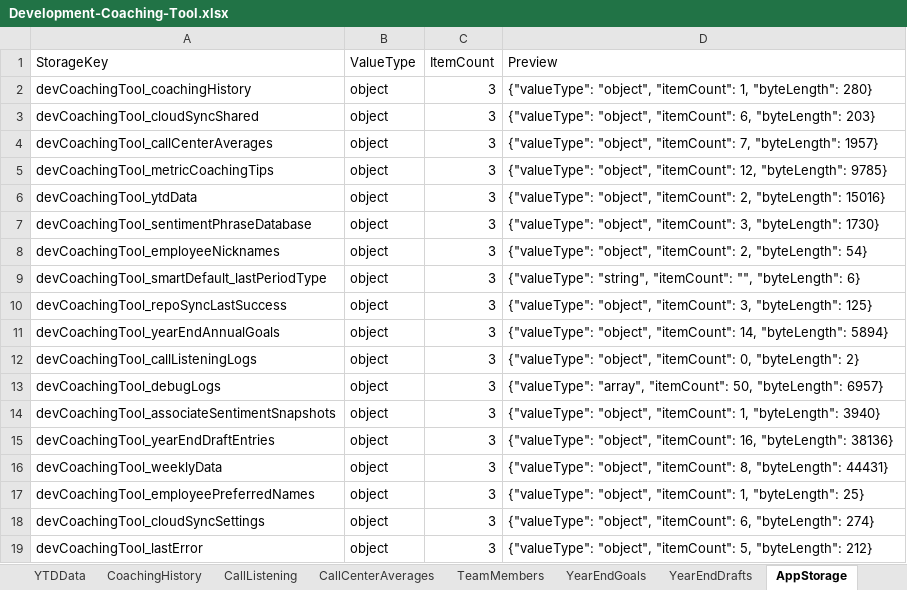
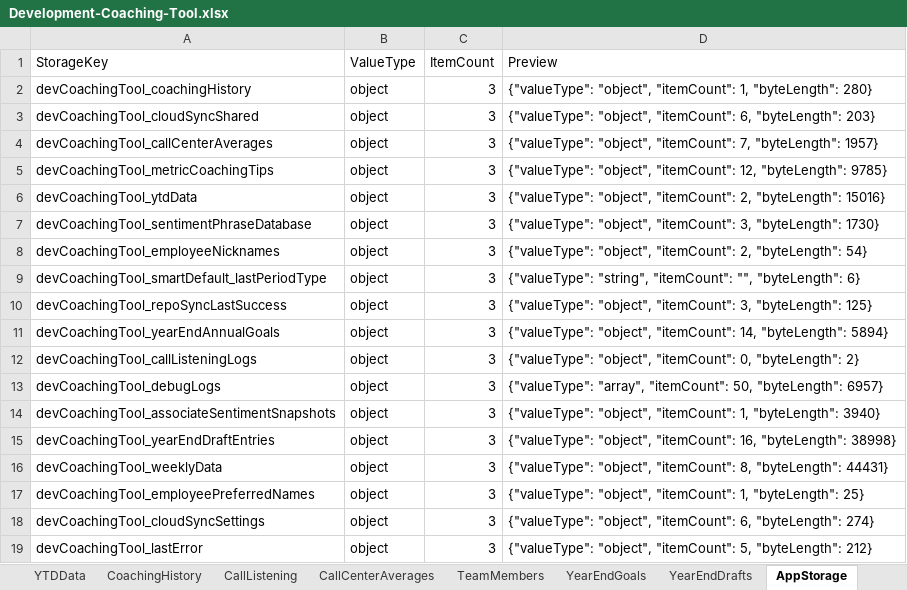
Before and after one commit to ScottK83/Development-Coaching-Tool, an Excel workbook: data/Development-Coaching-Tool.xlsx, sheet AppStorage, drawn as a sheet; values as stored, in another font and other column widths than the file's, no borders; the diff names each change by its address in the sheet, - before the commit and + after, or states it on an @@ line.

```diff
--- a/data/Development-Coaching-Tool.xlsx (sheet AppStorage)
+++ b/data/Development-Coaching-Tool.xlsx (sheet AppStorage)
-D15 (Preview): …16, "byteLength": 38136}
+D15 (Preview): …16, "byteLength": 38998}
```
Also changed, not shown: sheet Overview, sheet RawBackupJSON, sheet YearEndDrafts, data/call-listening-logs.xlsx.
